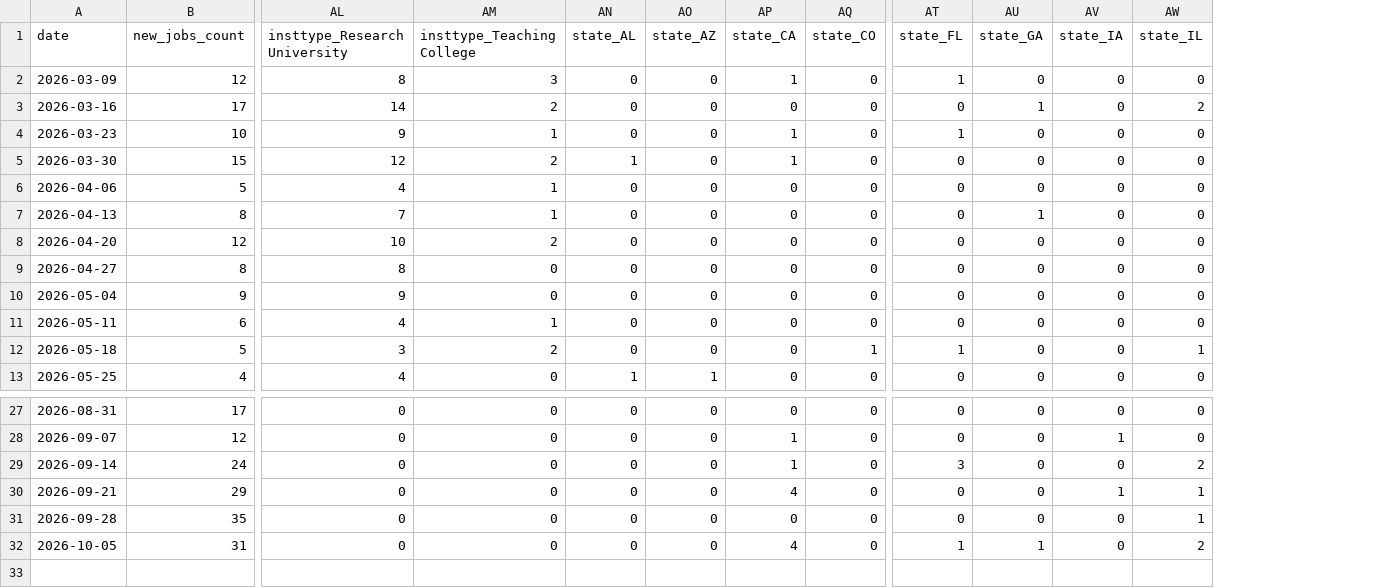
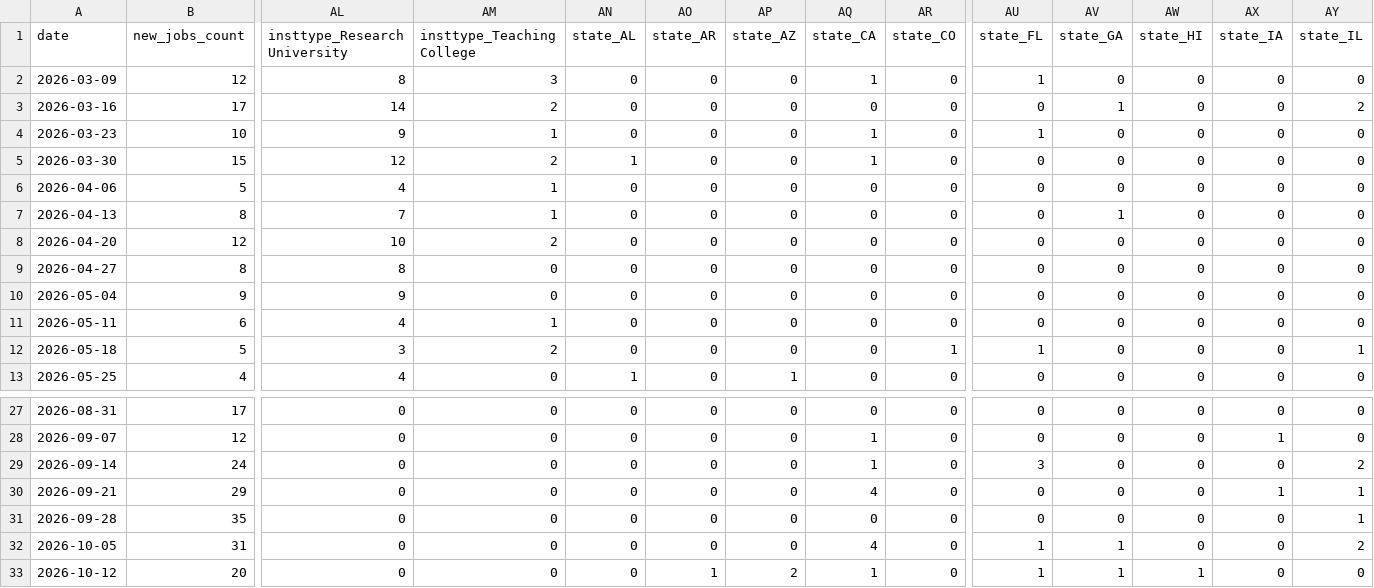
Before and after one commit to 7tzjtxxgh2-jpg/Claude-Phil-Jobs-Tracker, a CSV file: data/trends_weekly.csv, drawn as a sheet; only a part is shown, gaps mark what is left out; rows hold the shown columns only; the diff names each change by its address in the sheet, - before the commit and + after, or states it on an @@ line.

```diff
--- a/data/trends_weekly.csv
+++ b/data/trends_weekly.csv
+column AO (state_AR), rows 2-13: all 0; rows 27-32: all 0
+column AW (state_HI), rows 2-13: all 0; rows 27-32: all 0
+row 33: 2026-10-12 | 20 | 0 | 0 | 0 | 1 | 2 | 1 | 0 | 1 | 1 | 1 | 0 | 0
```
Also changed, not shown: 9 other files.
